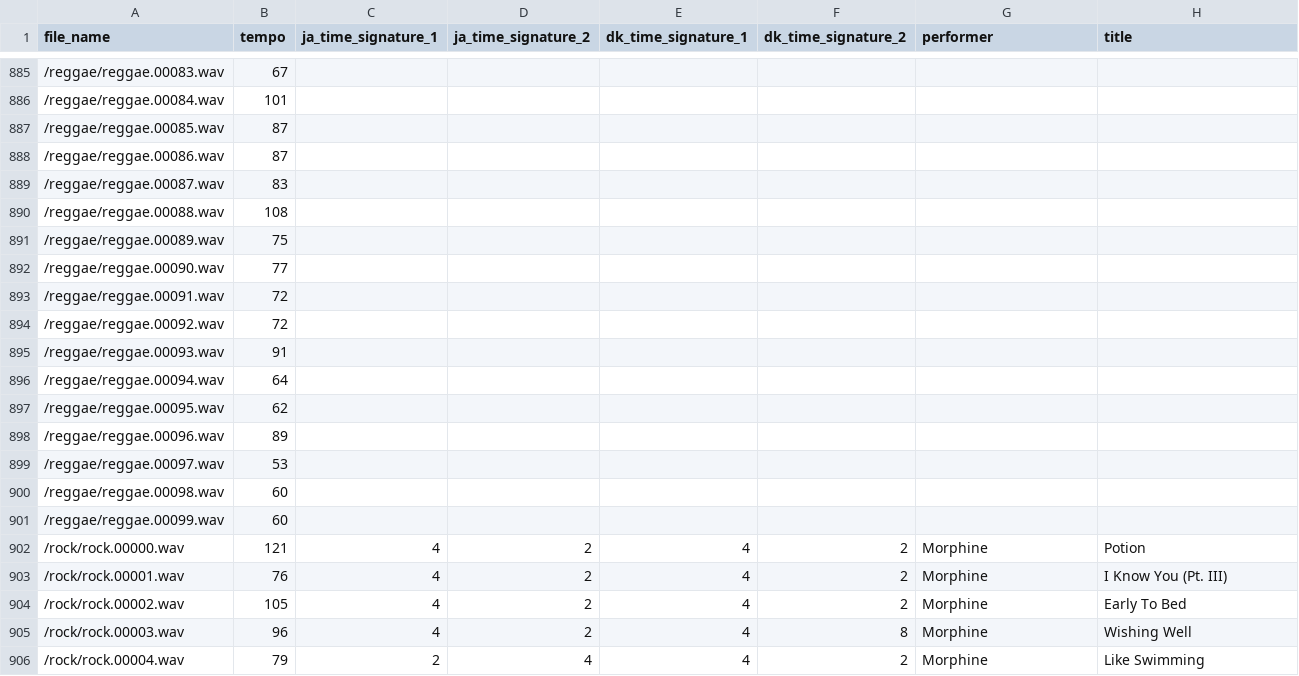
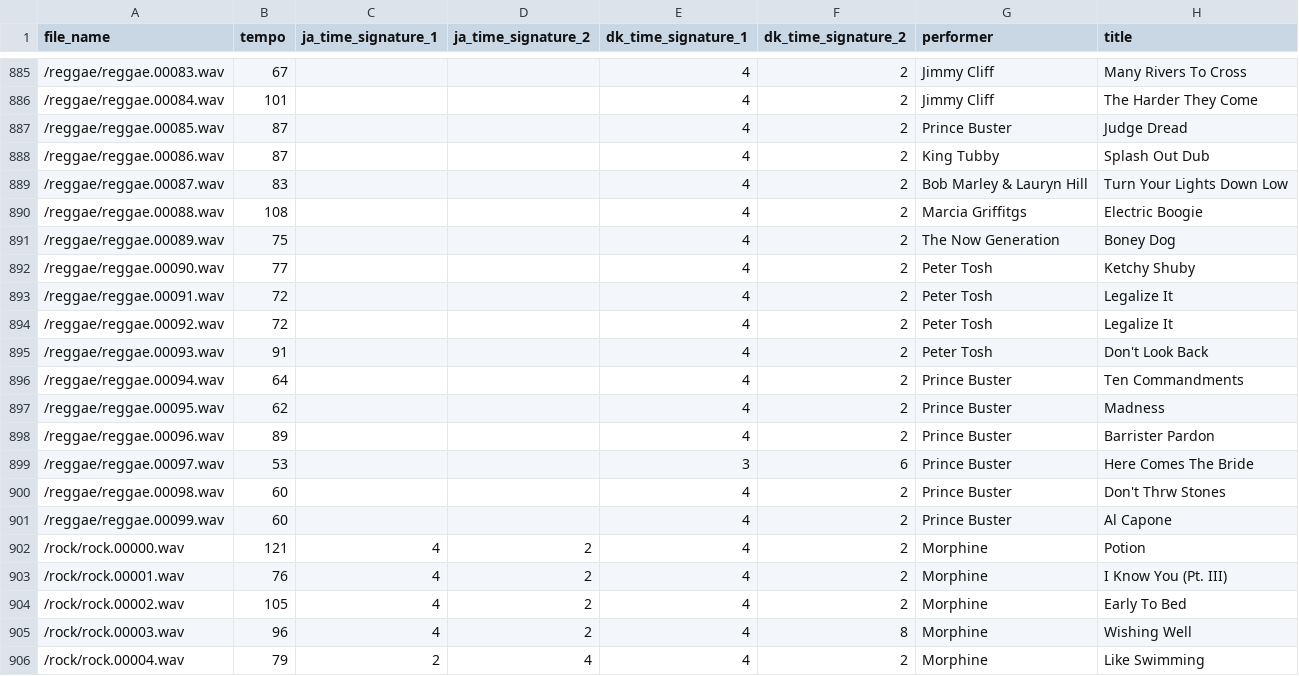
Before and after one commit to pianistprogrammer/TimeSignatureEstimator, a CSV file: genres_tempos.csv, drawn as a sheet; only a part is shown, gaps mark what is left out; the diff covers the shown part only.

```diff
--- a/genres_tempos.csv
+++ b/genres_tempos.csv
@@ -885,18 +885,18 @@ file_name,tempo,ja_time_signature_1,ja_time_signature_2,dk_time_signature_1,dk_t
-/reggae/reggae.00083.wav,67,,,,,,
-/reggae/reggae.00084.wav,101,,,,,,
-/reggae/reggae.00085.wav,87,,,,,,
-/reggae/reggae.00086.wav,87,,,,,,
-/reggae/reggae.00087.wav,83,,,,,,
-/reggae/reggae.00088.wav,108,,,,,,
-/reggae/reggae.00089.wav,75,,,,,,
-/reggae/reggae.00090.wav,77,,,,,,
-/reggae/reggae.00091.wav,72,,,,,,
-/reggae/reggae.00092.wav,72,,,,,,
-/reggae/reggae.00093.wav,91,,,,,,
-/reggae/reggae.00094.wav,64,,,,,,
-/reggae/reggae.00095.wav,62,,,,,,
-/reggae/reggae.00096.wav,89,,,,,,
-/reggae/reggae.00097.wav,53,,,,,,
-/reggae/reggae.00098.wav,60,,,,,,
-/reggae/reggae.00099.wav,60,,,,,,
+/reggae/reggae.00083.wav,67,,,4,2,Jimmy Cliff,Many Rivers To Cross
+/reggae/reggae.00084.wav,101,,,4,2,Jimmy Cliff,The Harder They Come
+/reggae/reggae.00085.wav,87,,,4,2,Prince Buster,Judge Dread
+/reggae/reggae.00086.wav,87,,,4,2,King Tubby,Splash Out Dub
+/reggae/reggae.00087.wav,83,,,4,2,Bob Marley & Lauryn Hill,Turn Your Lights Down Low
+/reggae/reggae.00088.wav,108,,,4,2,Marcia Griffitgs,Electric Boogie
+/reggae/reggae.00089.wav,75,,,4,2,The Now Generation,Boney Dog
+/reggae/reggae.00090.wav,77,,,4,2,Peter Tosh,Ketchy Shuby
+/reggae/reggae.00091.wav,72,,,4,2,Peter Tosh,Legalize It
+/reggae/reggae.00092.wav,72,,,4,2,Peter Tosh,Legalize It
+/reggae/reggae.00093.wav,91,,,4,2,Peter Tosh,Don't Look Back
+/reggae/reggae.00094.wav,64,,,4,2,Prince Buster,Ten Commandments
+/reggae/reggae.00095.wav,62,,,4,2,Prince Buster,Madness
+/reggae/reggae.00096.wav,89,,,4,2,Prince Buster,Barrister Pardon
+/reggae/reggae.00097.wav,53,,,3,6,Prince Buster,Here Comes The Bride
+/reggae/reggae.00098.wav,60,,,4,2,Prince Buster,Don't Thrw Stones
+/reggae/reggae.00099.wav,60,,,4,2,Prince Buster,Al Capone
 /rock/rock.00000.wav,121,4,2,4,2,Morphine,Potion
```
Also changed, not shown: 88 edited cells elsewhere in this file.
